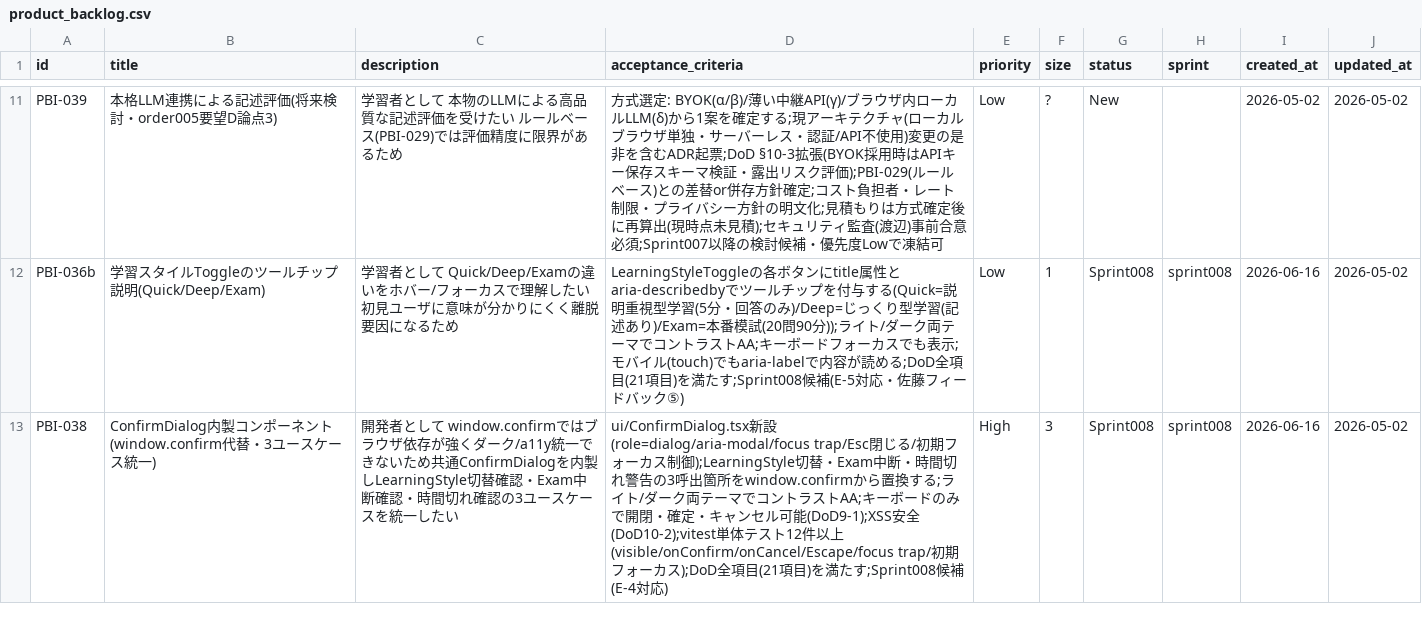
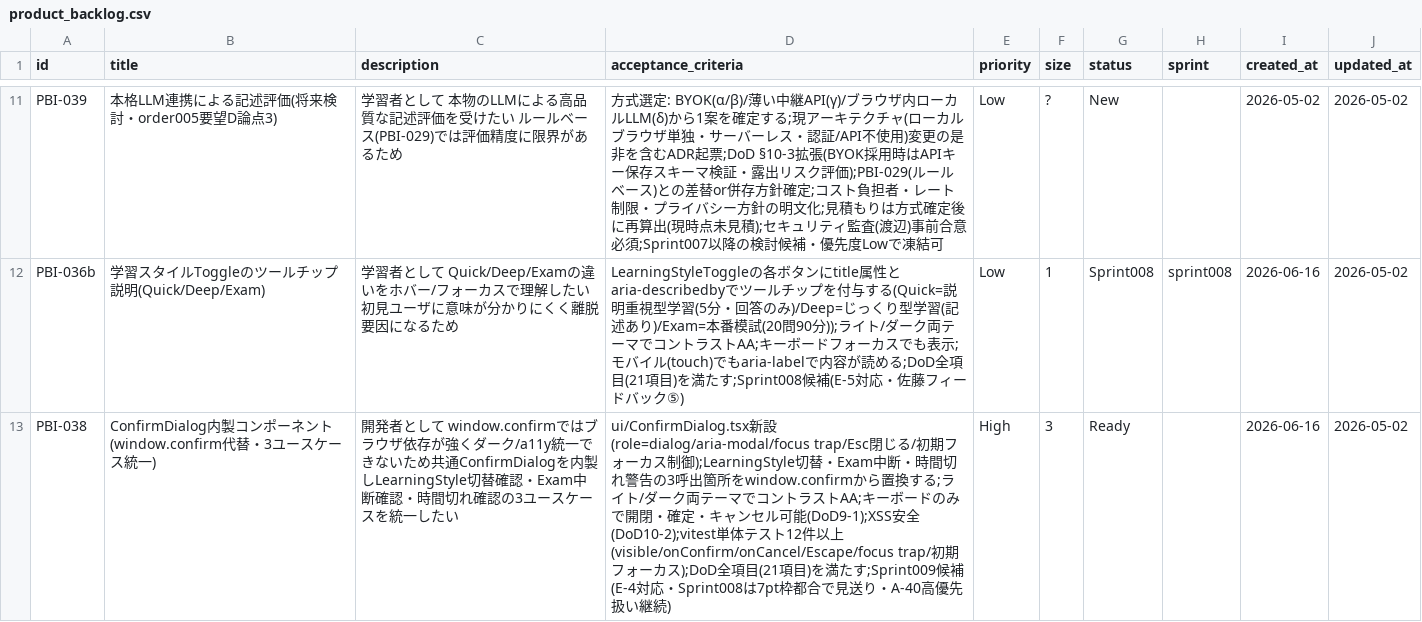
Before and after one commit to mitsuo119/innbuskcet-app, a CSV file: scrum/product_backlog.csv, drawn as a sheet; only a part is shown, gaps mark what is left out; the diff covers the shown part only.

Commit message:
docs(scrum): Sprint008バックログリファインメント実施

```diff
--- a/scrum/product_backlog.csv
+++ b/scrum/product_backlog.csv
@@ -12,2 +12,2 @@ PBI-039,本格LLM連携による記述評価(将来検討・order005要望D論
 PBI-036b,学習スタイルToggleのツールチップ説明(Quick/Deep/Exam),学習者として Quick/Deep/Examの違いをホバー/フォーカスで理解したい 初見ユーザに意味が分かりにくく離脱要因になるため,LearningStyleToggleの各ボタンにtitle属性とaria-describedbyでツールチップを付与する(Quick=説明重視型学習(5分・回答のみ)/Deep=じっくり型学習(記述あり)/Exam=本番模試(20問90分));ライト/ダーク両テーマでコントラストAA;キーボードフォーカスでも表示;モバイル(touch)でもaria-labelで内容が読める;DoD全項目(21項目)を満たす;Sprint008候補(E-5対応・佐藤フィードバック⑤),Low,1,Sprint008,sprint008,2026-06-16,2026-05-02
-PBI-038,ConfirmDialog内製コンポーネント(window.confirm代替・3ユースケース統一),開発者として window.confirmではブラウザ依存が強くダーク/a11y統一できないため共通ConfirmDialogを内製しLearningStyle切替確認・Exam中断確認・時間切れ確認の3ユースケースを統一したい,ui/ConfirmDialog.tsx新設(role=dialog/aria-modal/focus trap/Esc閉じる/初期フォーカス制御);LearningStyle切替・Exam中断・時間切れ警告の3呼出箇所をwindow.confirmから置換する;ライト/ダーク両テーマでコントラストAA;キーボードのみで開閉・確定・キャンセル可能(DoD9-1);XSS安全(DoD10-2);vitest単体テスト12件以上(visible/onConfirm/onCancel/Escape/focus trap/初期フォーカス);DoD全項目(21項目)を満たす;Sprint008候補(E-4対応),High,3,Sprint008,sprint008,2026-06-16,2026-05-02
+PBI-038,ConfirmDialog内製コンポーネント(window.confirm代替・3ユースケース統一),開発者として window.confirmではブラウザ依存が強くダーク/a11y統一できないため共通ConfirmDialogを内製しLearningStyle切替確認・Exam中断確認・時間切れ確認の3ユースケースを統一したい,ui/ConfirmDialog.tsx新設(role=dialog/aria-modal/focus trap/Esc閉じる/初期フォーカス制御);LearningStyle切替・Exam中断・時間切れ警告の3呼出箇所をwindow.confirmから置換する;ライト/ダーク両テーマでコントラストAA;キーボードのみで開閉・確定・キャンセル可能(DoD9-1);XSS安全(DoD10-2);vitest単体テスト12件以上(visible/onConfirm/onCancel/Escape/focus trap/初期フォーカス);DoD全項目(21項目)を満たす;Sprint009候補(E-4対応・Sprint008は7pt枠都合で見送り・A-40高優先扱い継続),High,3,Ready,,2026-06-16,2026-05-02
```
Also changed, not shown: 6 edited cells elsewhere in this file, 1 other file.
